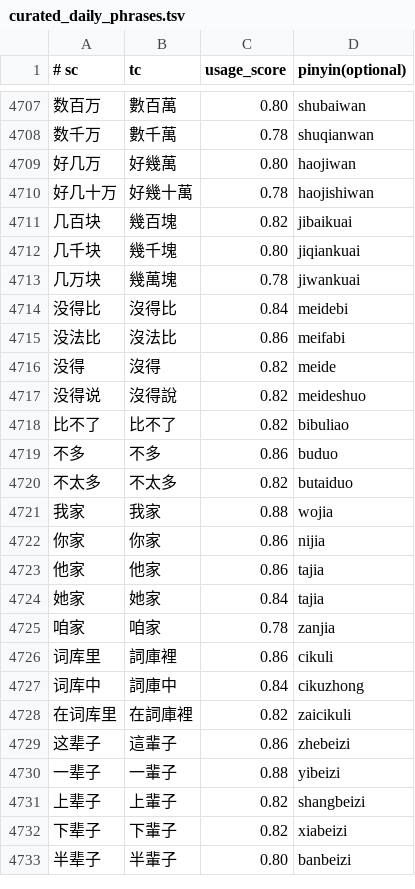
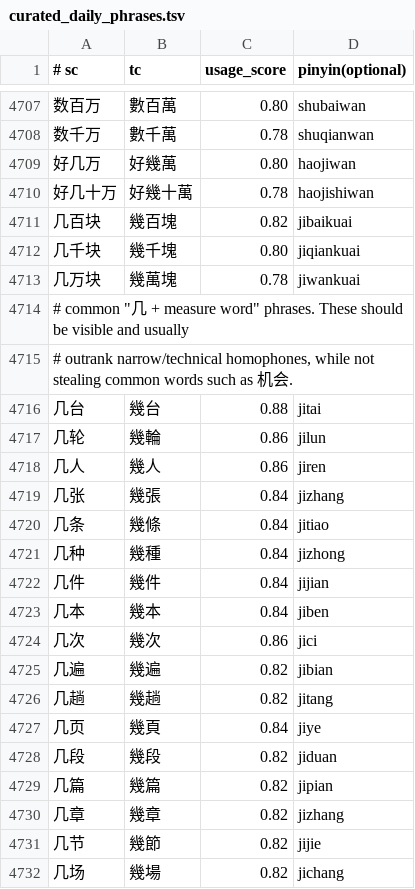
Before and after one commit to shenmin/cassotis-lexicon, a TSV file: manifests/curated_daily_phrases.tsv, drawn as a sheet; only a part is shown, gaps mark what is left out; the shorter side is filled out with more unchanged rows; the diff covers the shown part only.

Commit message:
Add common measure-word phrases

```diff
--- a/manifests/curated_daily_phrases.tsv
+++ b/manifests/curated_daily_phrases.tsv
@@ -4713 +4713,20 @@
 几万块	幾萬塊	0.78	jiwankuai
+# common "几 + measure word" phrases. These should be visible and usually
+# outrank narrow/technical homophones, while not stealing common words such as 机会.
+几台	幾台	0.88	jitai
+几轮	幾輪	0.86	jilun
+几人	幾人	0.86	jiren
+几张	幾張	0.84	jizhang
+几条	幾條	0.84	jitiao
+几种	幾種	0.84	jizhong
+几件	幾件	0.84	jijian
+几本	幾本	0.84	jiben
+几次	幾次	0.86	jici
+几遍	幾遍	0.82	jibian
+几趟	幾趟	0.82	jitang
+几页	幾頁	0.84	jiye
+几段	幾段	0.82	jiduan
+几篇	幾篇	0.82	jipian
+几章	幾章	0.82	jizhang
+几节	幾節	0.82	jijie
+几场	幾場	0.82	jichang
```
Also changed, not shown: 29 added rows and 1 edited cell elsewhere in this file, manifests/curated_daily_supplement_phrases.tsv, 10 other files.
